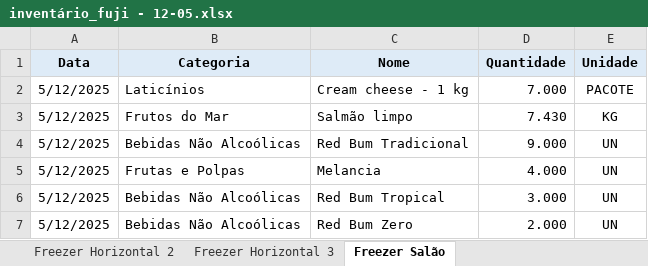
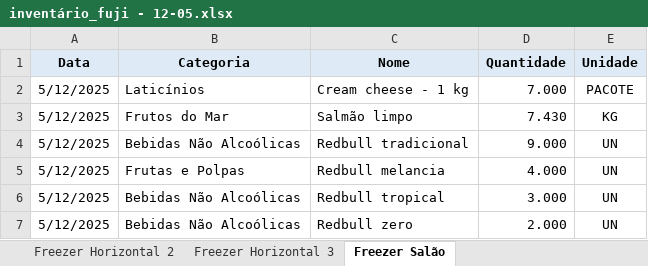
Before and after one commit to Caua1705/FujiStock, an Excel workbook: inventário_fuji - 12-05.xlsx, sheet Freezer Salão, drawn as a sheet; values as stored, in another font and other column widths than the file's, no borders; the diff names each change by its address in the sheet, - before the commit and + after, or states it on an @@ line.

Commit message:
Update inventário_fuji - 12-05.xlsx

```diff
--- a/inventário_fuji - 12-05.xlsx (sheet Freezer Salão)
+++ b/inventário_fuji - 12-05.xlsx (sheet Freezer Salão)
-C4 (Nome): Red Bum Tradicional
+C4 (Nome): Redbull tradicional
-C5 (Nome): Melancia
+C5 (Nome): Redbull melancia
-C6 (Nome): Red Bum Tropical
+C6 (Nome): Redbull tropical
-C7 (Nome): Red Bum Zero
+C7 (Nome): Redbull zero
```
